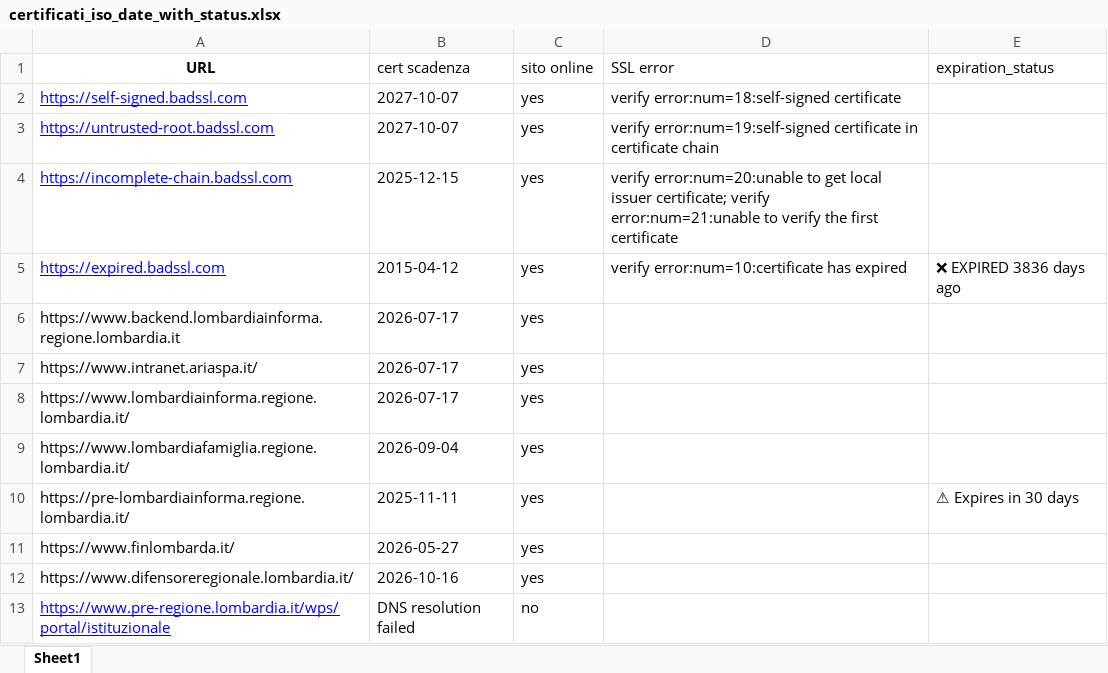
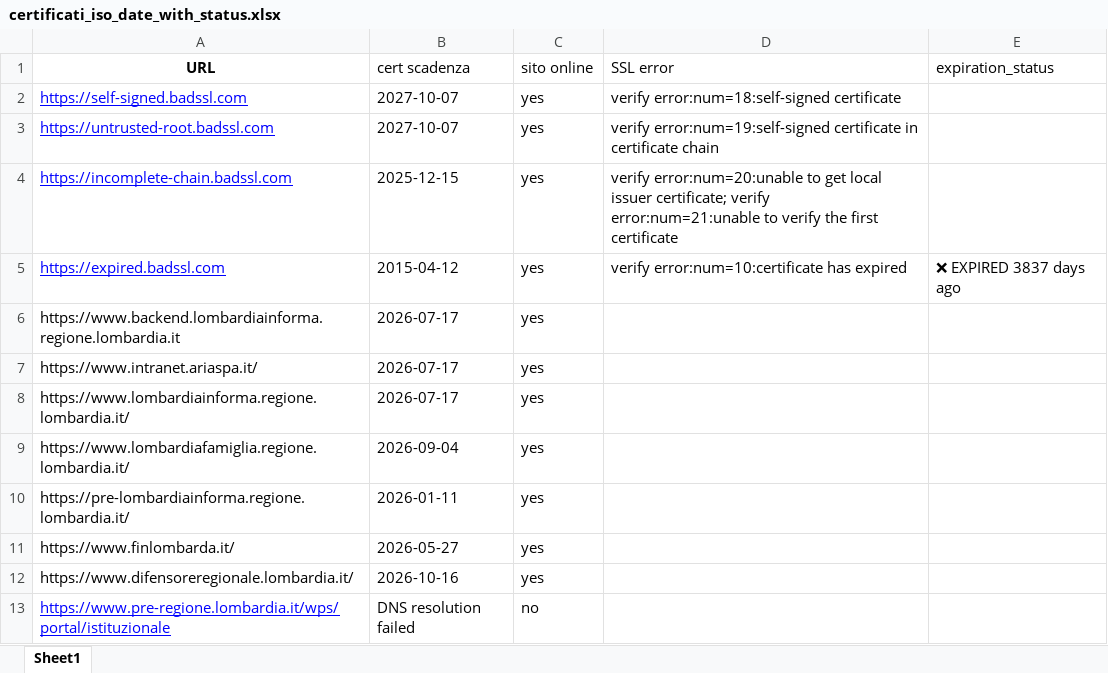
Before and after one commit to cyberdevnet/ssl_checker, an Excel workbook: certificati_iso_date_with_status.xlsx, sheet Sheet1, drawn as a sheet; only a part is shown; values as stored, in another font and other column widths than the file's, no borders; table styles not drawn; the diff names each change by its address in the sheet, - before the commit and + after, or states it on an @@ line.

```diff
--- a/certificati_iso_date_with_status.xlsx (sheet Sheet1)
+++ b/certificati_iso_date_with_status.xlsx (sheet Sheet1)
-E5 (expiration_status): ❌ EXPIRED 3836 days ago
+E5 (expiration_status): ❌ EXPIRED 3837 days ago
-B10 (cert scadenza): 2025-11-11
+B10 (cert scadenza): 2026-01-11
-E10 (expiration_status): ⚠ Expires in 30 days
+E10 (expiration_status): (empty)
```
Also changed, not shown: 1 other file.
